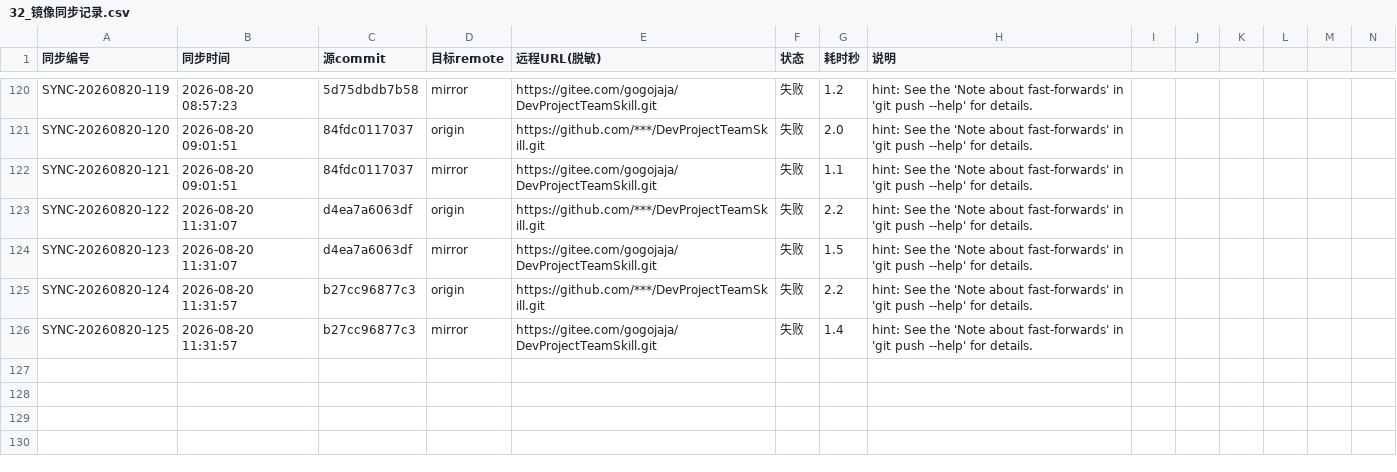
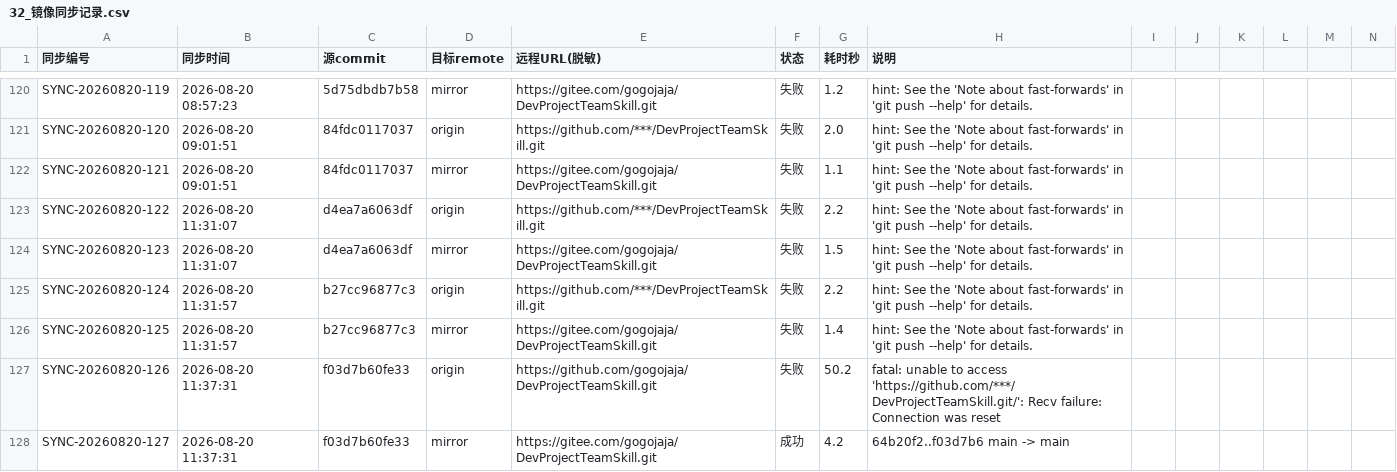
Before and after one commit to gogojaja/DevProjectTeamSkill, a CSV file: 台账/32_镜像同步记录.csv, drawn as a sheet; only a part is shown, gaps mark what is left out; rows hold the shown columns only; the diff names each change by its address in the sheet, - before the commit and + after, or states it on an @@ line.

Commit message:
chore(ledger): 32_镜像同步记录补录 SYNC-126~127
mirror_push 双推留痕：origin(GitHub) 网络不可达失败；mirror(Gitee)
推送成功 64b20f2..f03d7b6。

Confidence: high
Scope-risk: narrow
Signed-off-by: gogojaja <gogojaja@163.com>

```diff
--- a/台账/32_镜像同步记录.csv
+++ b/台账/32_镜像同步记录.csv
+row 127: SYNC-20260820-126 | 2026-08-20 11:37:31 | f03d7b60fe33 | origin | https://github.com/gogojaja/DevProjectTeamSkill.git | 失败 | 50.2 | fatal: unable to access 'https://github.com/***/DevProjectTeamSkill.git/': Recv failure: Connection was reset
+row 128: SYNC-20260820-127 | 2026-08-20 11:37:31 | f03d7b60fe33 | mirror | https://gitee.com/gogojaja/DevProjectTeamSkill.git | 成功 | 4.2 | 64b20f2..f03d7b6 main -> main
```
